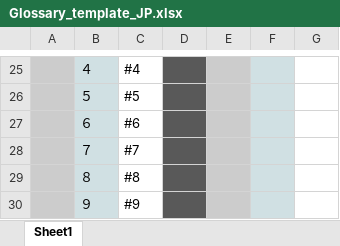
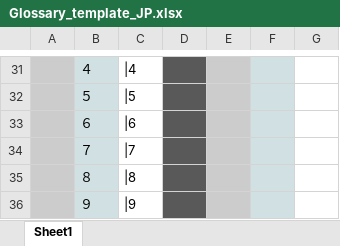
Before and after one commit to VoxelCubes/AutoDeep, an Excel workbook: Glossary Templates/Glossary_template_JP.xlsx, sheet Sheet1, drawn as a sheet; only a part is shown, gaps mark what is left out; values as stored, in another font and other column widths than the file's, no borders; addresses are those after the commit; the diff covers the shown part only; the diff names each change by its address in the sheet, - before the commit and + after, or states it on an @@ line.

```diff
--- a/Glossary Templates/Glossary_template_JP.xlsx (sheet Sheet1)
+++ b/Glossary Templates/Glossary_template_JP.xlsx (sheet Sheet1)
-C31: #4
+C31: |4
-C32: #5
+C32: |5
-C33: #6
+C33: |6
-C34: #7
+C34: |7
-C35: #8
+C35: |8
-C36: #9
+C36: |9
```
Also changed, not shown: 6 added rows and 24 edited cells elsewhere in this sheet.
